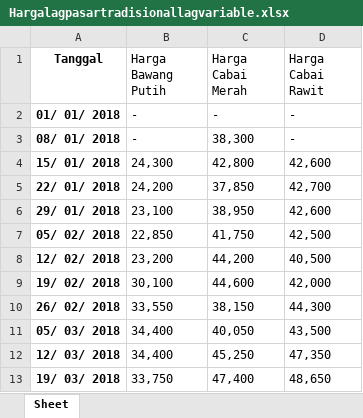
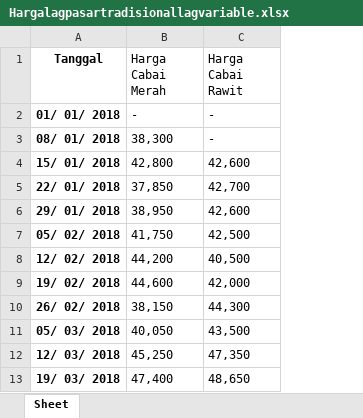
Before and after one commit to ihsanmi21/3.7-Tahun-Cabai-Merah-Skripsi, an Excel workbook: data/Hargalagpasartradisionallagvariable.xlsx, sheet Sheet, drawn as a sheet; only a part is shown; values as stored, in another font and other column widths than the file's, no borders; the diff names each change by its address in the sheet, - before the commit and + after, or states it on an @@ line.

Commit message:
+data train model

```diff
--- a/data/Hargalagpasartradisionallagvariable.xlsx (sheet Sheet)
+++ b/data/Hargalagpasartradisionallagvariable.xlsx (sheet Sheet)
-column B (Harga Bawang Putih), rows 2-13: - | - | 24,300 | 24,200 | 23,100 | 22,850 | 23,200 | 30,100 | 33,550 | 34,400 | 34,400 | 33,750
```
Also changed, not shown: 3 other files.
